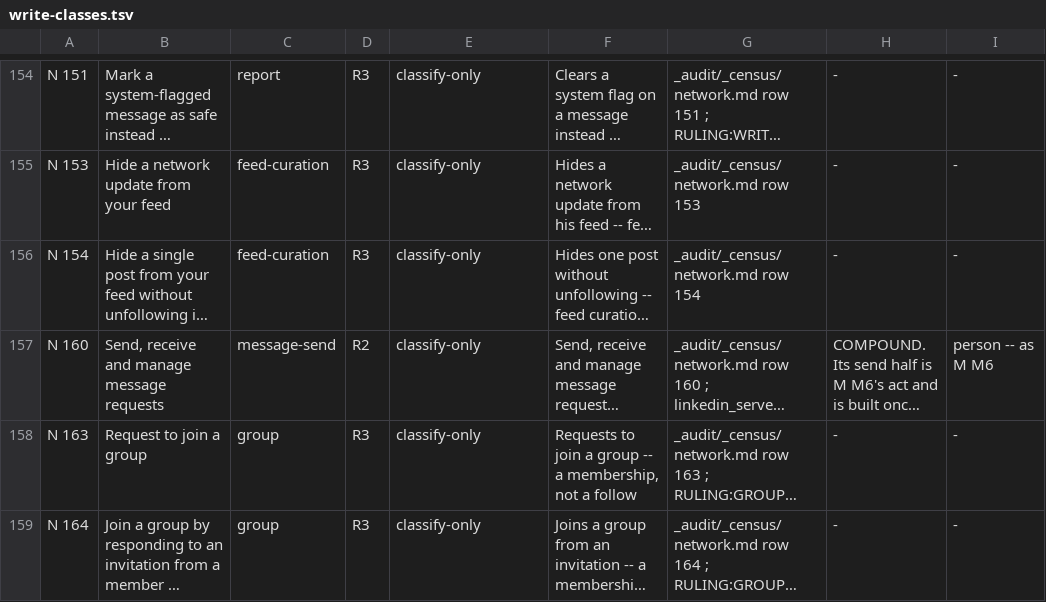
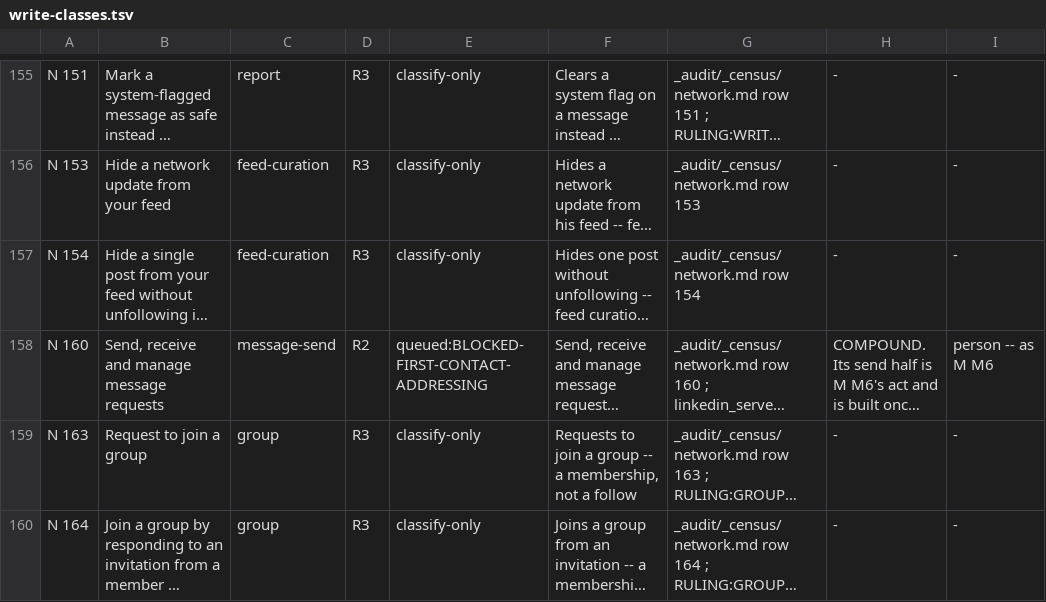
Before and after one commit to Sundeepg98/linkedin-mcp, a TSV file: _audit/_census/write-classes.tsv, drawn as a sheet; only a part is shown, gaps mark what is left out; long unchanged cells end in …; addresses are those after the commit; the diff covers the shown part only; the diff names each change by its address in the sheet, - before the commit and + after, or states it on an @@ line.

```diff
--- a/_audit/_census/write-classes.tsv
+++ b/_audit/_census/write-classes.tsv
-E158: classify-only
+E158: queued:BLOCKED-FIRST-CONTACT-ADDRESSING
```
Also changed, not shown: 1 added row and 31 edited cells elsewhere in this file, _audit/_census/blocker-map.tsv, _audit/_census/read-addresses.tsv, 8 other files.
